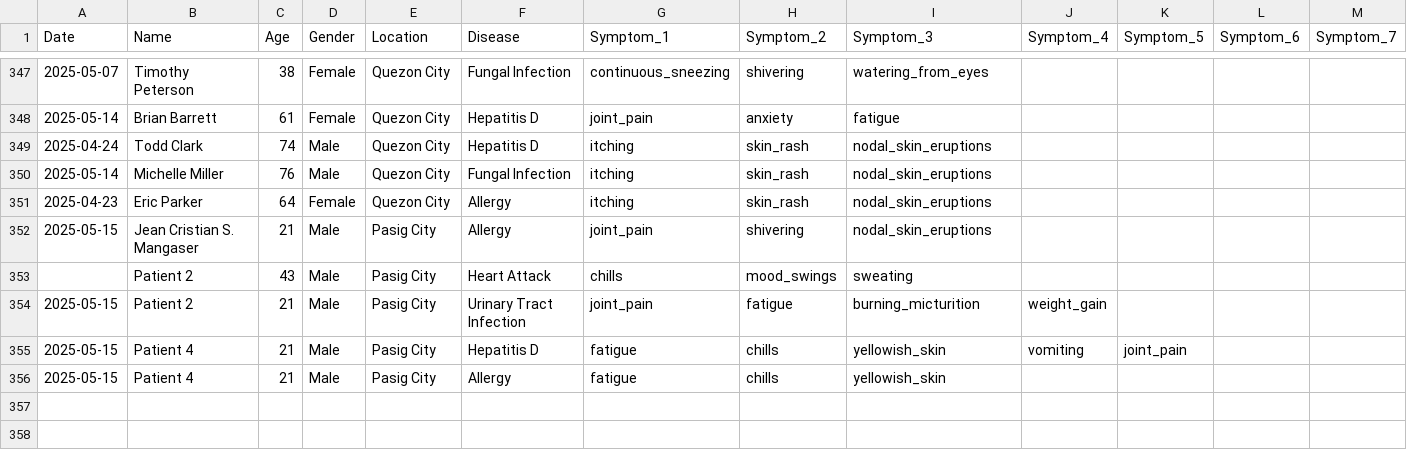
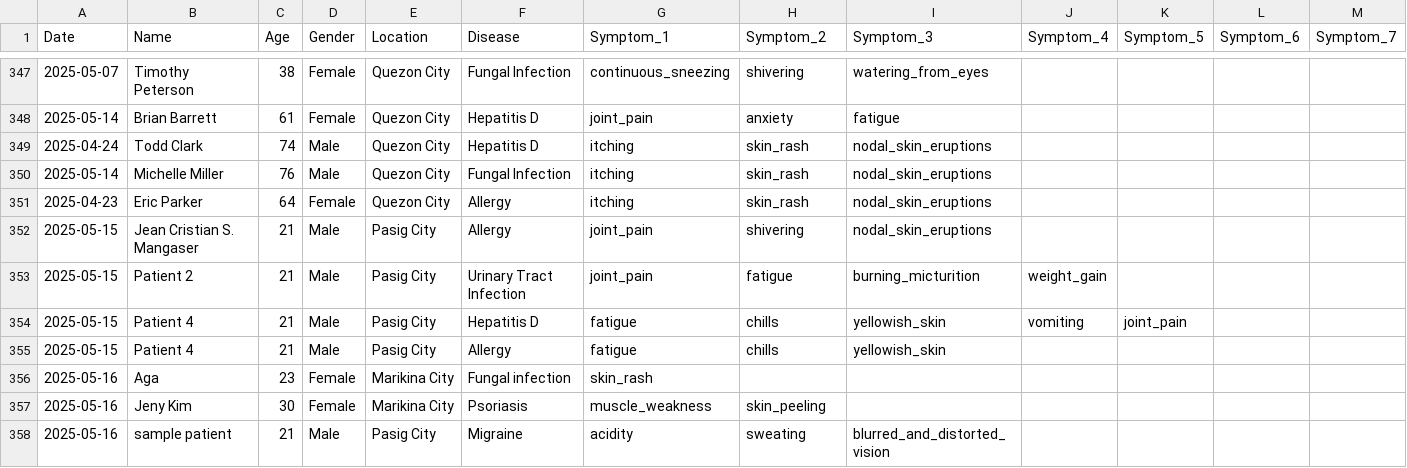
Before and after one commit to rchrdwllm/predictive_healthcare_model, a CSV file: dataset/sample_user_data.csv, drawn as a sheet; only a part is shown, gaps mark what is left out; removed rows and columns are numbered as before the commit, all else as after; rows hold the shown columns only; the diff names each change by its address in the sheet, - before the commit and + after, or states it on an @@ line.

```diff
--- a/dataset/sample_user_data.csv
+++ b/dataset/sample_user_data.csv
-row 353:  | Patient 2 | 43 | Male | Pasig City | Heart Attack | chills | mood_swings | sweating
+row 356: 2025-05-16 | Aga | 23 | Female | Marikina City | Fungal infection | skin_rash
+row 357: 2025-05-16 | Jeny Kim | 30 | Female | Marikina City | Psoriasis | muscle_weakness | skin_peeling
+row 358: 2025-05-16 | sample patient | 21 | Male | Pasig City | Migraine | acidity | sweating | blurred_and_distorted_vision
```
Also changed, not shown: 1 other file.
